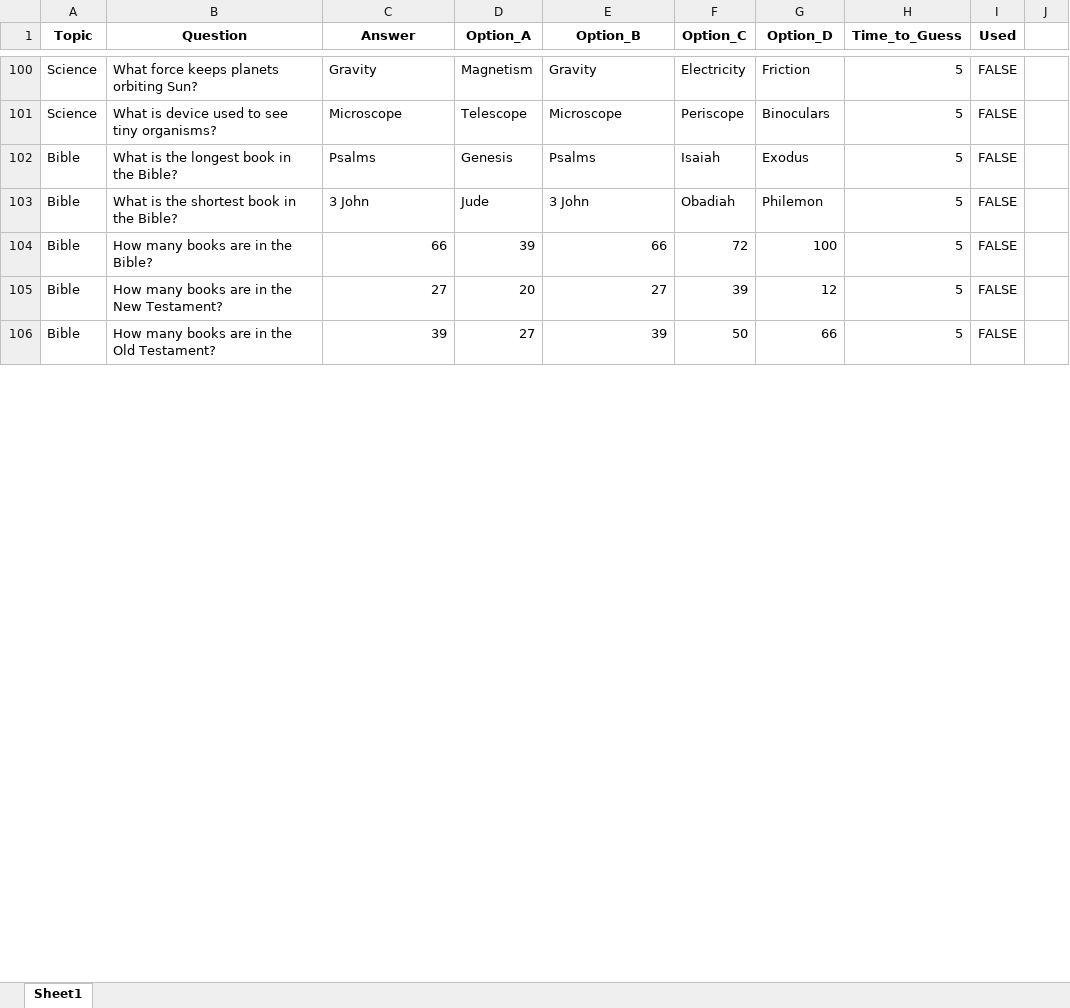
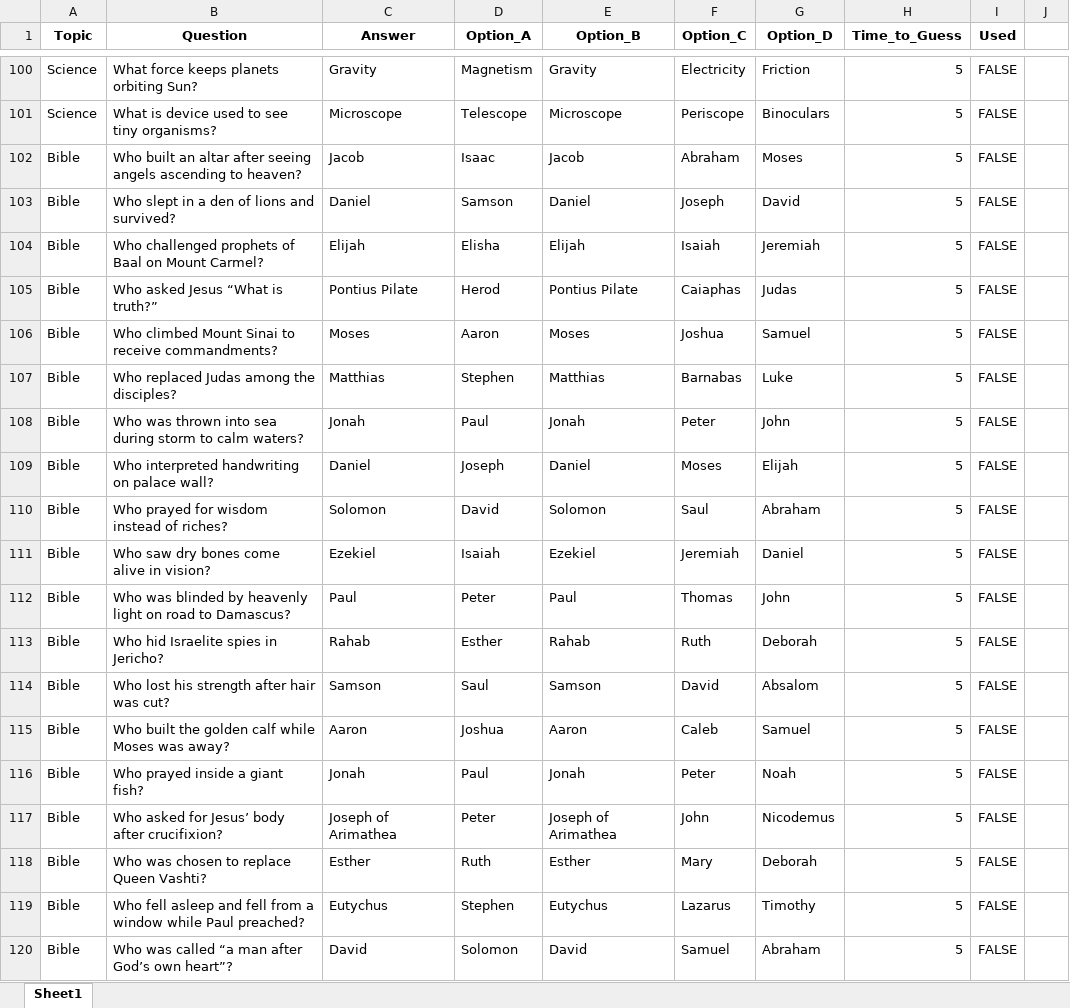
Before and after one commit to avinavrishi/Youtube-short-generator, an Excel workbook: quiz_template/data/quizzes_text.xlsx, sheet Sheet1, drawn as a sheet; only a part is shown, gaps mark what is left out; values as stored, in another font and other column widths than the file's, no borders; removed rows and columns are numbered as before the commit, all else as after; the diff covers the shown part only; the diff names each change by its address in the sheet, - before the commit and + after, or states it on an @@ line.

Commit message:
data

```diff
--- a/quiz_template/data/quizzes_text.xlsx (sheet Sheet1)
+++ b/quiz_template/data/quizzes_text.xlsx (sheet Sheet1)
+row 102: Bible | Who built an altar after seeing angels ascending to heaven? | Jacob | Isaac | Jacob | Abraham | Moses | 5 | FALSE
+row 103: Bible | Who slept in a den of lions and survived? | Daniel | Samson | Daniel | Joseph | David | 5 | FALSE
-B104 (Question): What is the longest book in the Bible?
+B104 (Question): Who challenged prophets of Baal on Mount Carmel?
-C104 (Answer): Psalms
+C104 (Answer): Elijah
-D104 (Option_A): Genesis
+D104 (Option_A): Elisha
-E104 (Option_B): Psalms
+E104 (Option_B): Elijah
-G104 (Option_D): Exodus
+G104 (Option_D): Jeremiah
-row 103: Bible | What is the shortest book in the Bible? | 3 John | Jude | 3 John | Obadiah | Philemon | 5 | FALSE
-row 104: Bible | How many books are in the Bible? | 66 | 39 | 66 | 72 | 100 | 5 | FALSE
-row 105: Bible | How many books are in the New Testament? | 27 | 20 | 27 | 39 | 12 | 5 | FALSE
-row 106: Bible | How many books are in the Old Testament? | 39 | 27 | 39 | 50 | 66 | 5 | FALSE
+row 105: Bible | Who asked Jesus “What is truth?” | Pontius Pilate | Herod | Pontius Pilate | Caiaphas | Judas | 5 | FALSE
+row 106: Bible | Who climbed Mount Sinai to receive commandments? | Moses | Aaron | Moses | Joshua | Samuel | 5 | FALSE
+row 107: Bible | Who replaced Judas among the disciples? | Matthias | Stephen | Matthias | Barnabas | Luke | 5 | FALSE
+row 108: Bible | Who was thrown into sea during storm to calm waters? | Jonah | Paul | Jonah | Peter | John | 5 | FALSE
+row 109: Bible | Who interpreted handwriting on palace wall? | Daniel | Joseph | Daniel | Moses | Elijah | 5 | FALSE
+row 110: Bible | Who prayed for wisdom instead of riches? | Solomon | David | Solomon | Saul | Abraham | 5 | FALSE
+row 111: Bible | Who saw dry bones come alive in vision? | Ezekiel | Isaiah | Ezekiel | Jeremiah | Daniel | 5 | FALSE
+row 112: Bible | Who was blinded by heavenly light on road to Damascus? | Paul | Peter | Paul | Thomas | John | 5 | FALSE
+row 113: Bible | Who hid Israelite spies in Jericho? | Rahab | Esther | Rahab | Ruth | Deborah | 5 | FALSE
+row 114: Bible | Who lost his strength after hair was cut? | Samson | Saul | Samson | David | Absalom | 5 | FALSE
+row 115: Bible | Who built the golden calf while Moses was away? | Aaron | Joshua | Aaron | Caleb | Samuel | 5 | FALSE
+row 116: Bible | Who prayed inside a giant fish? | Jonah | Paul | Jonah | Peter | Noah | 5 | FALSE
+row 117: Bible | Who asked for Jesus’ body after crucifixion? | Joseph of Arimathea | Peter | Joseph of Arimathea | John | Nicodemus | 5 | FALSE
+row 118: Bible | Who was chosen to replace Queen Vashti? | Esther | Ruth | Esther | Mary | Deborah | 5 | FALSE
+row 119: Bible | Who fell asleep and fell from a window while Paul preached? | Eutychus | Stephen | Eutychus | Lazarus | Timothy | 5 | FALSE
+row 120: Bible | Who was called “a man after God’s own heart”? | David | Solomon | David | Samuel | Abraham | 5 | FALSE
```
Also changed, not shown: 121 added rows, 135 removed rows, 15 moved rows and 72 edited cells elsewhere in this sheet.
